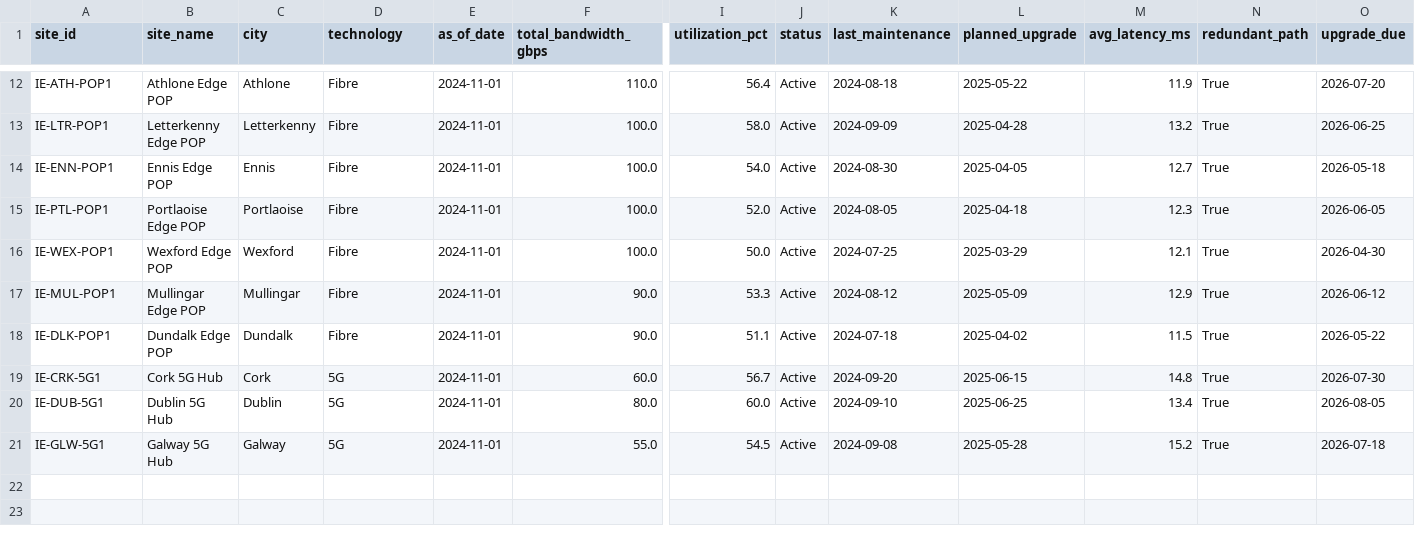
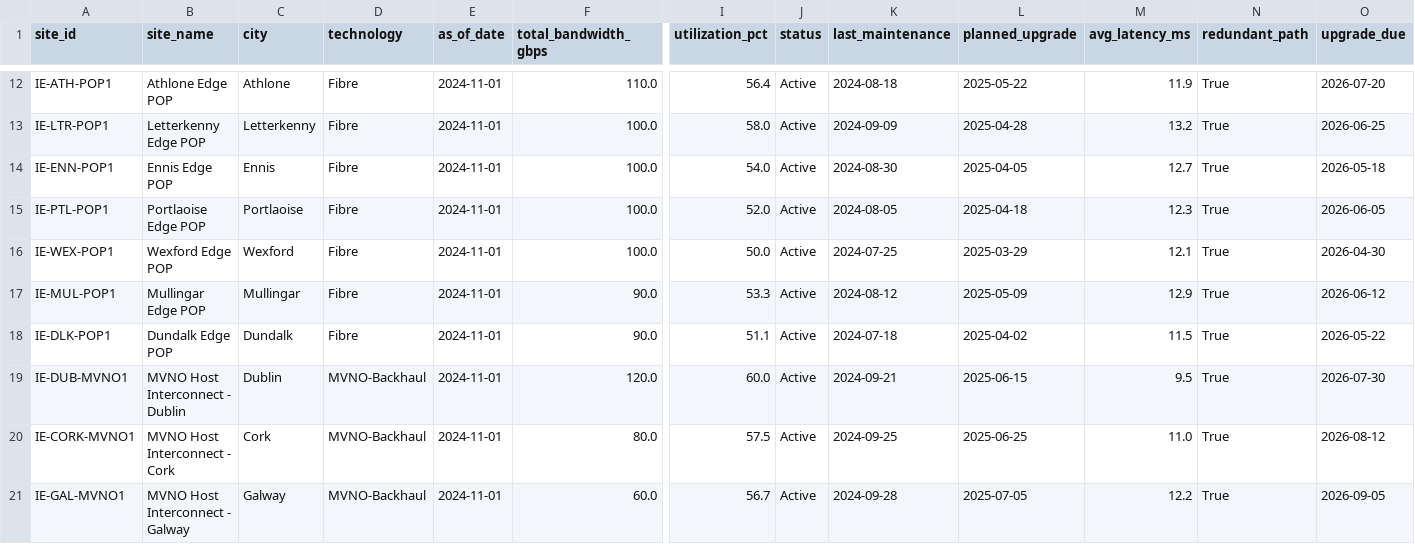
Before and after one commit to pmjose/Snowflake_AI_Demo_VMIE, a CSV file: quickstart/assets/data/infrastructure_capacity.csv, drawn as a sheet; only a part is shown, gaps mark what is left out; removed rows and columns are numbered as before the commit, all else as after; rows hold the shown columns only; the diff names each change by its address in the sheet, - before the commit and + after, or states it on an @@ line.

```diff
--- a/quickstart/assets/data/infrastructure_capacity.csv
+++ b/quickstart/assets/data/infrastructure_capacity.csv
+row 19: IE-DUB-MVNO1 | MVNO Host Interconnect - Dublin | Dublin | MVNO-Backhaul | 2024-11-01 | 120.0 | 60.0 | Active | 2024-09-21 | 2025-06-15 | 9.5 | True | 2026-07-30
+row 20: IE-CORK-MVNO1 | MVNO Host Interconnect - Cork | Cork | MVNO-Backhaul | 2024-11-01 | 80.0 | 57.5 | Active | 2024-09-25 | 2025-06-25 | 11.0 | True | 2026-08-12
-A21 (site_id): IE-CRK-5G1
+A21 (site_id): IE-GAL-MVNO1
-B21 (site_name): Cork 5G Hub
+B21 (site_name): MVNO Host Interconnect - Galway
-C21 (city): Cork
+C21 (city): Galway
-D21 (technology): 5G
+D21 (technology): MVNO-Backhaul
-K21 (last_maintenance): 2024-09-20
+K21 (last_maintenance): 2024-09-28
-L21 (planned_upgrade): 2025-06-15
+L21 (planned_upgrade): 2025-07-05
-M21 (avg_latency_ms): 14.8
+M21 (avg_latency_ms): 12.2
-O21 (upgrade_due): 2026-07-30
+O21 (upgrade_due): 2026-09-05
-row 20: IE-DUB-5G1 | Dublin 5G Hub | Dublin | 5G | 2024-11-01 | 80.0 | 60.0 | Active | 2024-09-10 | 2025-06-25 | 13.4 | True | 2026-08-05
-row 21: IE-GLW-5G1 | Galway 5G Hub | Galway | 5G | 2024-11-01 | 55.0 | 54.5 | Active | 2024-09-08 | 2025-05-28 | 15.2 | True | 2026-07-18
```
Also changed, not shown: dataops/event/DATA/demo_data/campaign_dim.csv, dataops/event/DATA/demo_data/vendor_dim.csv, 18 other files.
